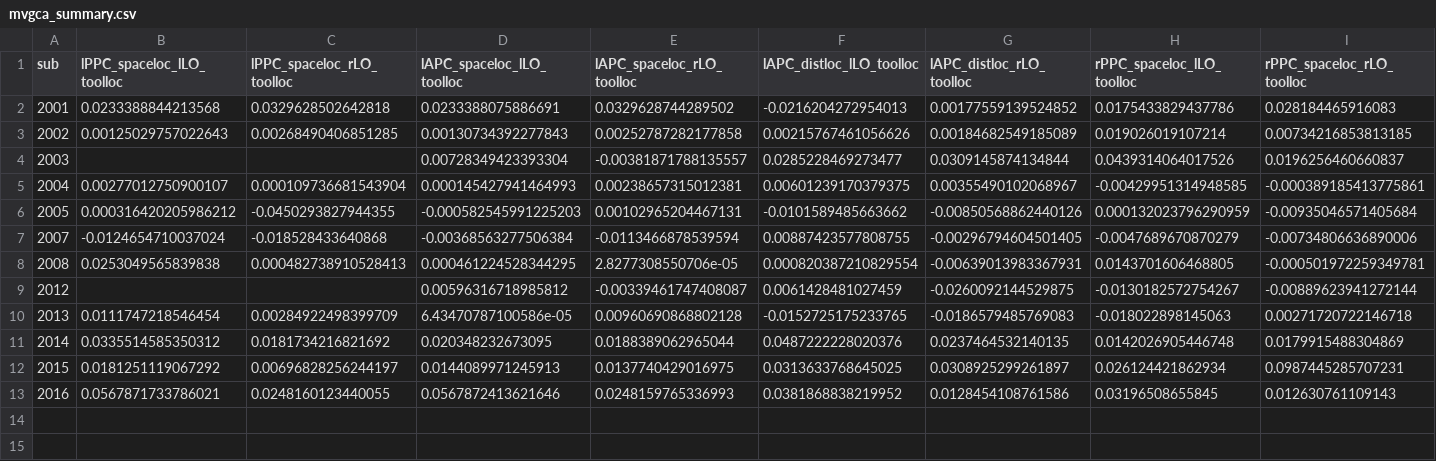
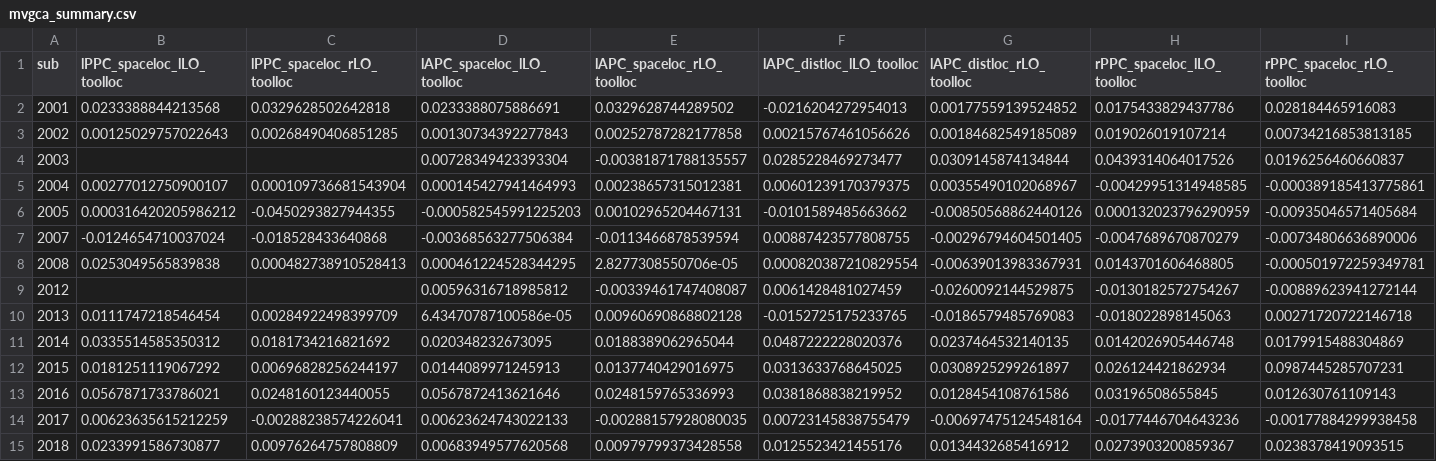
Before and after one commit to vayzenb/docnet, a CSV file: results/mvgca/mvgca_summary.csv, drawn as a sheet; only a part is shown; rows hold the shown columns only; the diff names each change by its address in the sheet, - before the commit and + after, or states it on an @@ line.

Commit message:
added supplemental results

```diff
--- a/results/mvgca/mvgca_summary.csv
+++ b/results/mvgca/mvgca_summary.csv
+row 14: 2017 | 0.00623635615212259 | -0.00288238574226041 | 0.00623624743022133 | -0.00288157928080035 | 0.00723145838755479 | -0.00697475124548164 | -0.0177446704643236 | -0.00177884299938458
+row 15: 2018 | 0.0233991586730877 | 0.00976264757808809 | 0.00683949577620568 | 0.00979799373428558 | 0.0125523421455176 | 0.0134432685416912 | 0.0273903200859367 | 0.0238378419093515
```
Also changed, not shown: 39 other files.
